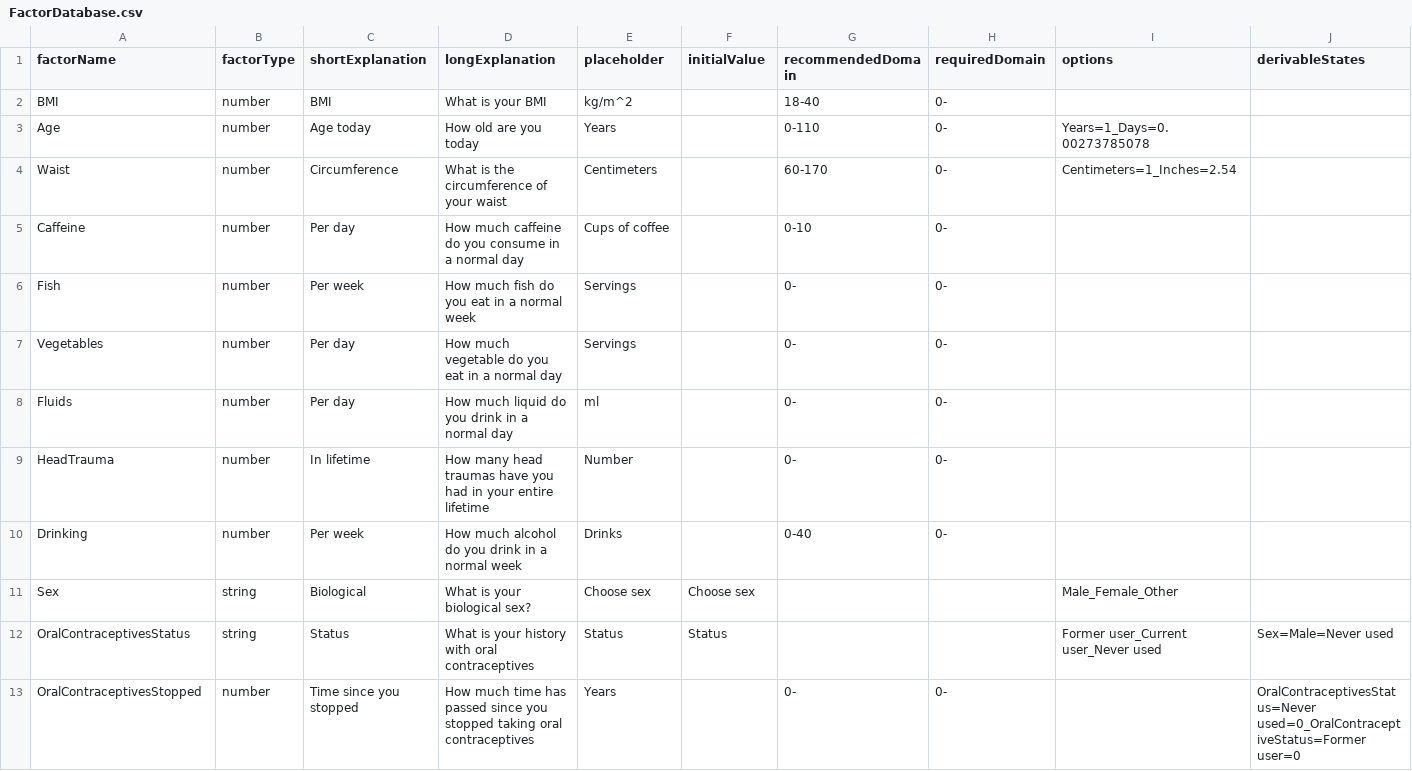
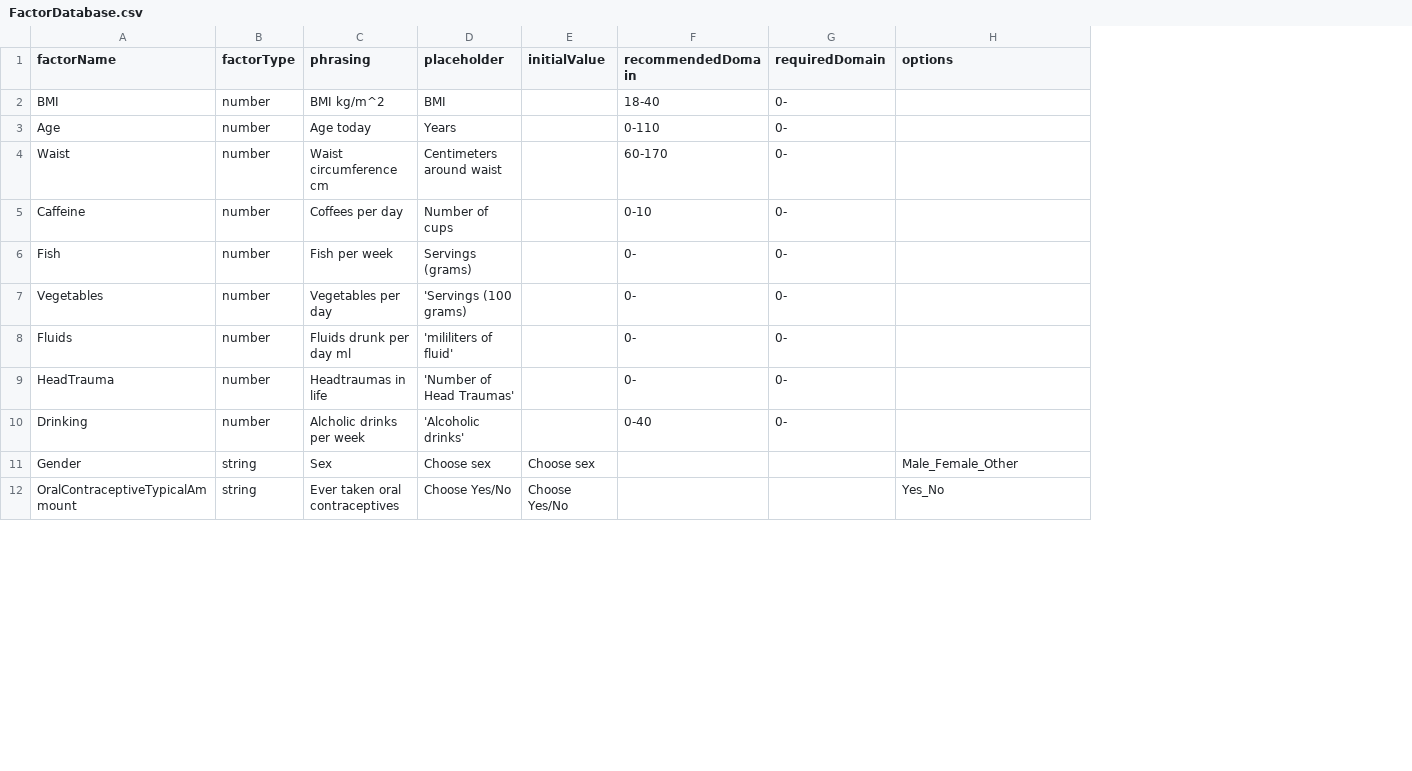
Before and after one commit to chrand90/DeathCauses, a CSV file: death-causes-app/public/FactorDatabase.csv, drawn as a sheet; only a part is shown; removed rows and columns are numbered as before the commit, all else as after; the diff covers the shown part only; the diff names each change by its address in the sheet, - before the commit and + after, or states it on an @@ line.

```diff
--- a/death-causes-app/public/FactorDatabase.csv
+++ b/death-causes-app/public/FactorDatabase.csv
-column C (shortExplanation), rows 2-11: BMI | Age today | Circumference | Per day | Per week | Per day | Per day | In lifetime | Per week | Biological
-column D (longExplanation), rows 2-11: What is your BMI | How old are you today | What is the circumference of your waist | How much caffeine do you consume in a normal day | How much fish do you eat in a normal week | How much vegetable do you eat in a normal day | How much liquid do you drink in a normal day | How many head traumas have you had in your entire lifetime | How much alcohol do you drink in a normal week | What is your biological sex?
+column C (phrasing), rows 2-11: BMI kg/m^2 | Age today | Waist circumference cm | Coffees per day | Fish per week | Vegetables per day | Fluids drunk per day ml | Headtraumas in life | Alcholic drinks per week | Sex
-column J (derivableStates), empty
-D2 (placeholder): kg/m^2
+D2 (placeholder): BMI
-H3 (options): Years=1_Days=0.00273785078
+H3 (options): (empty)
-D4 (placeholder): Centimeters
+D4 (placeholder): Centimeters around waist
-H4 (options): Centimeters=1_Inches=2.54
+H4 (options): (empty)
-D5 (placeholder): Cups of coffee
+D5 (placeholder): Number of cups
-D6 (placeholder): Servings
+D6 (placeholder): Servings (grams)
-D7 (placeholder): Servings
+D7 (placeholder): 'Servings (100 grams)
-D8 (placeholder): ml
+D8 (placeholder): 'mililiters of fluid'
-D9 (placeholder): Number
+D9 (placeholder): 'Number of Head Traumas'
-D10 (placeholder): Drinks
+D10 (placeholder): 'Alcoholic drinks'
-A11 (factorName): Sex
+A11 (factorName): Gender
-row 12: OralContraceptivesStatus | string | Status | What is your history with oral contraceptives | Status | Status |  |  | Former user_Current user_Never used | Sex=Male=Never used
-row 13: OralContraceptivesStopped | number | Time since you stopped | How much time has passed since you stopped taking oral contraceptives | Years |  | 0- | 0- |  | OralContraceptivesStatus=Never used=0_OralContraceptiveStatus=Former user=0
+row 12: OralContraceptiveTypicalAmmount | string | Ever taken oral contraceptives | Choose Yes/No | Choose Yes/No |  |  | Yes_No
```
Also changed, not shown: 4 added rows, 3 removed rows and 15 edited cells elsewhere in this file, 6 other files.
